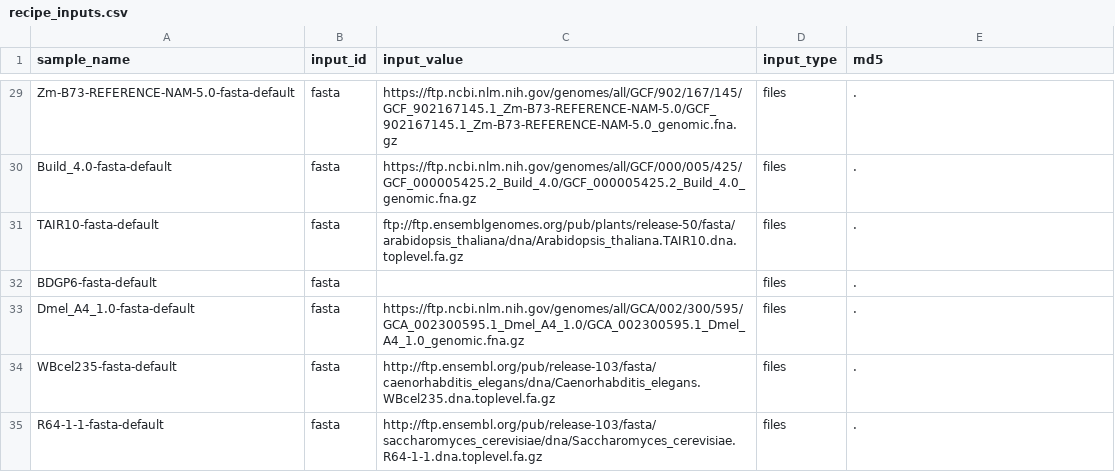
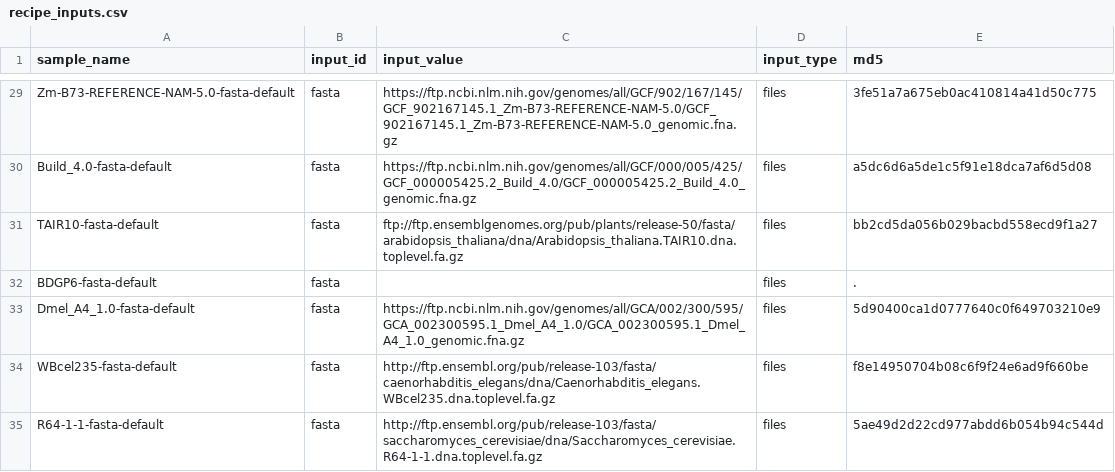
Before and after one commit to databio/refgenie_bowtie, a CSV file: asset_pep/recipe_inputs.csv, drawn as a sheet; only a part is shown, gaps mark what is left out; the diff covers the shown part only; the diff names each change by its address in the sheet, - before the commit and + after, or states it on an @@ line.

```diff
--- a/asset_pep/recipe_inputs.csv
+++ b/asset_pep/recipe_inputs.csv
-E29 (md5): .
+E29 (md5): 3fe51a7a675eb0ac410814a41d50c775
-E30 (md5): .
+E30 (md5): a5dc6d6a5de1c5f91e18dca7af6d5d08
-E31 (md5): .
+E31 (md5): bb2cd5da056b029bacbd558ecd9f1a27
-E33 (md5): .
+E33 (md5): 5d90400ca1d0777640c0f649703210e9
-E34 (md5): .
+E34 (md5): f8e14950704b08c6f9f24e6ad9f660be
-E35 (md5): .
+E35 (md5): 5ae49d2d22cd977abdd6b054b94c544d
```
Also changed, not shown: 20 edited cells elsewhere in this file.
